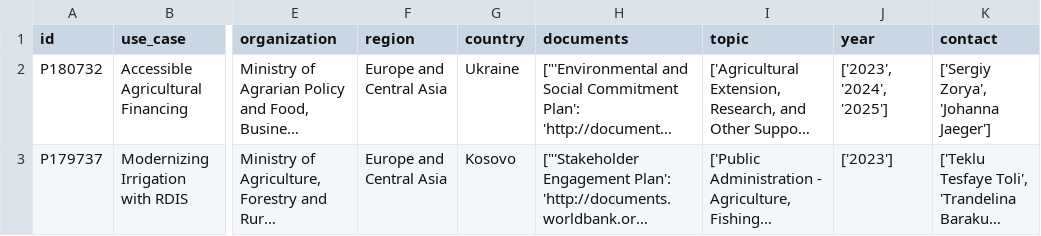
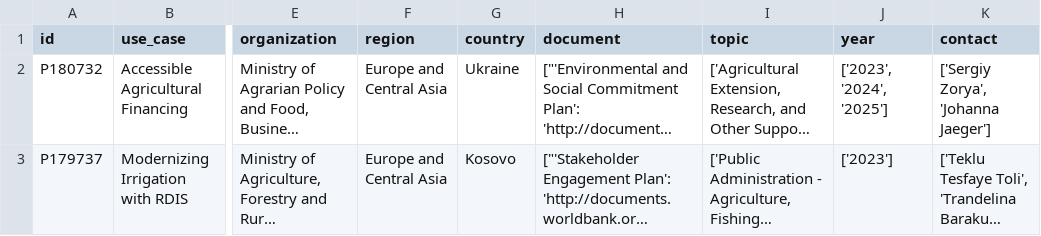
Before and after one commit to dustinmarshall/data-lab, a CSV file: data/wb_ag_usecases.csv, drawn as a sheet; only a part is shown, gaps mark what is left out; long unchanged cells end in …; the diff names each change by its address in the sheet, - before the commit and + after, or states it on an @@ line.

Commit message:
Update wb_ag_usecases.csv
 - fixes column name

```diff
--- a/data/wb_ag_usecases.csv
+++ b/data/wb_ag_usecases.csv
-H1: documents
+H1: document
```
